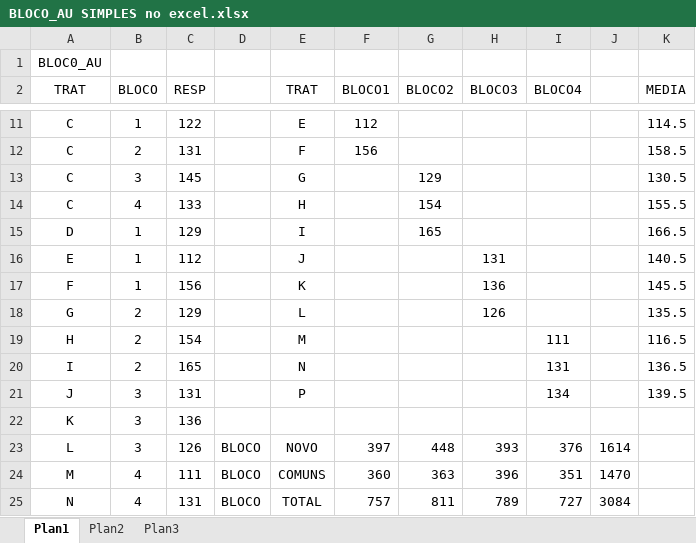
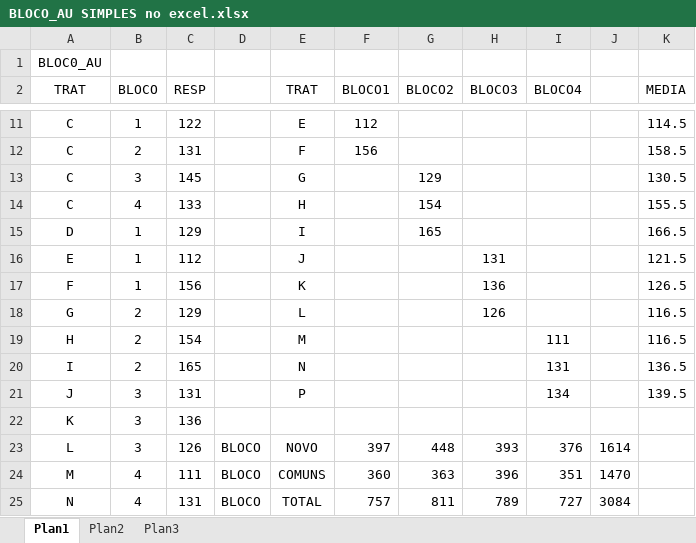
Before and after one commit to arpanosso/delineamentos22, an Excel workbook: aula07/BLOCO_AU SIMPLES no excel.xlsx, sheet Plan1, drawn as a sheet; only a part is shown, gaps mark what is left out; values as stored, in another font and other column widths than the file's, no borders; the diff names each change by its address in the sheet, - before the commit and + after, or states it on an @@ line.

Commit message:
aula 7

```diff
--- a/aula07/BLOCO_AU SIMPLES no excel.xlsx (sheet Plan1)
+++ b/aula07/BLOCO_AU SIMPLES no excel.xlsx (sheet Plan1)
-K16 (MEDIA): 140.5
+K16 (MEDIA): 121.5
-K17 (MEDIA): 145.5
+K17 (MEDIA): 126.5
-K18 (MEDIA): 135.5
+K18 (MEDIA): 116.5
```
Also changed, not shown: data/aula7-DBA-contraste.xlsx, 4 other files.
